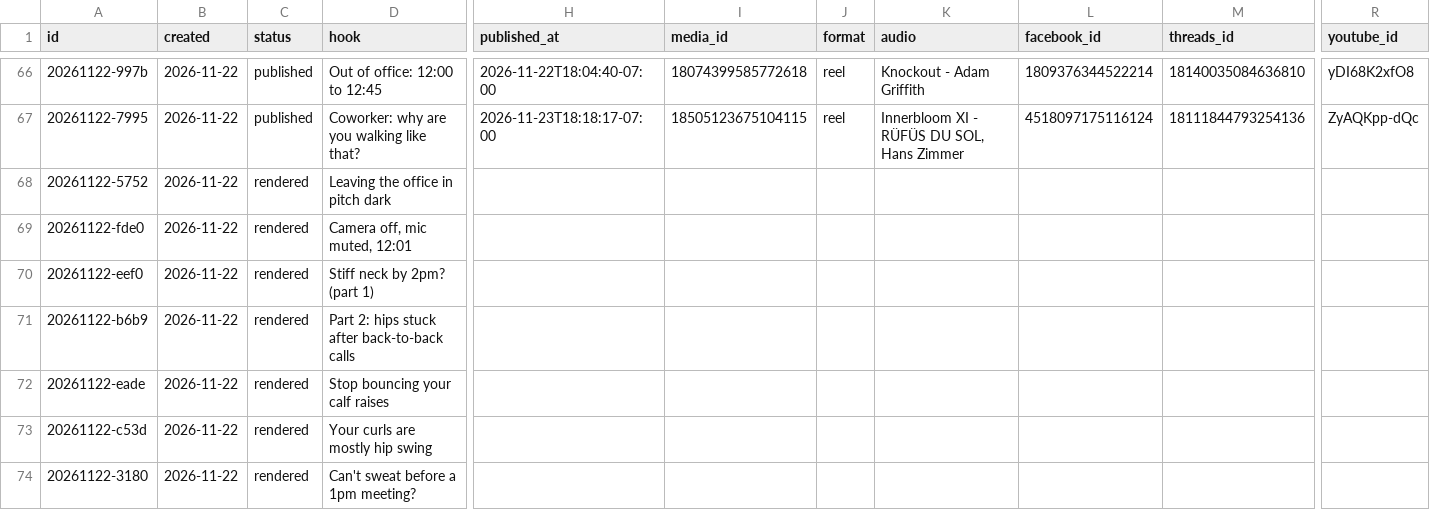
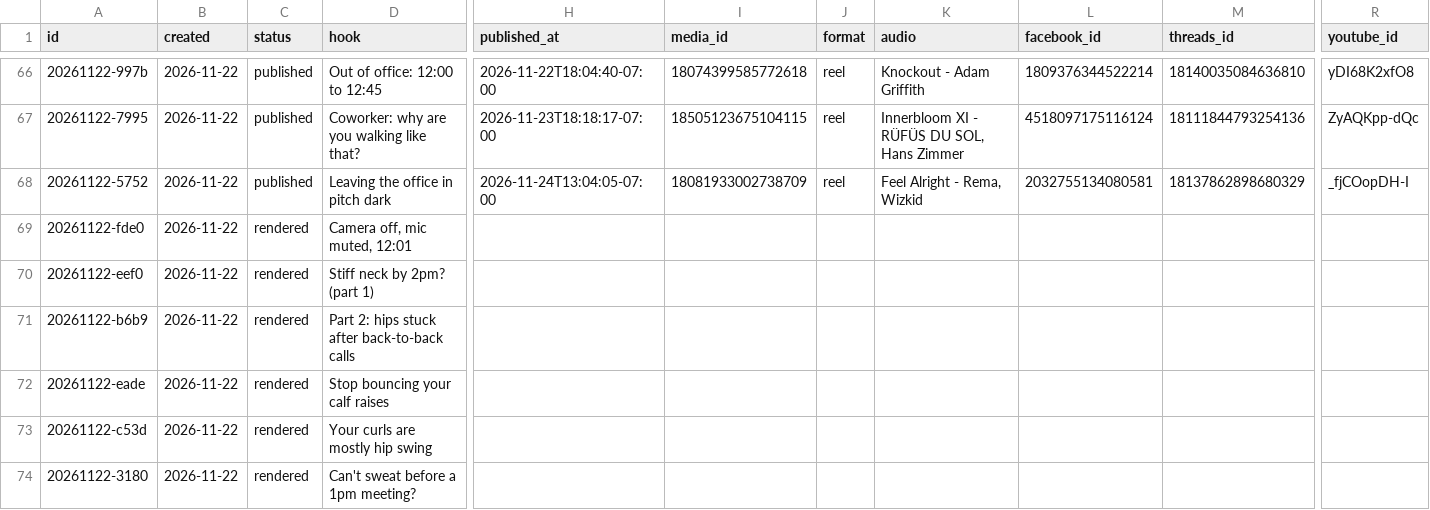
Before and after one commit to lunchbreaklifts/lunch-break-lifts, a CSV file: posts.csv, drawn as a sheet; only a part is shown, gaps mark what is left out; the diff names each change by its address in the sheet, - before the commit and + after, or states it on an @@ line.

Commit message:
Published post

```diff
--- a/posts.csv
+++ b/posts.csv
-C68 (status): rendered
+C68 (status): published
-H68 (published_at): (empty)
+H68 (published_at): 2026-11-24T13:04:05-07:00
-I68 (media_id): (empty)
+I68 (media_id): 18081933002738709
-J68 (format): (empty)
+J68 (format): reel
-K68 (audio): (empty)
+K68 (audio): Feel Alright - Rema, Wizkid
-L68 (facebook_id): (empty)
+L68 (facebook_id): 2032755134080581
-M68 (threads_id): (empty)
+M68 (threads_id): 18137862898680329
-R68 (youtube_id): (empty)
+R68 (youtube_id): _fjCOopDH-I
```
Also changed, not shown: 24 other files.
